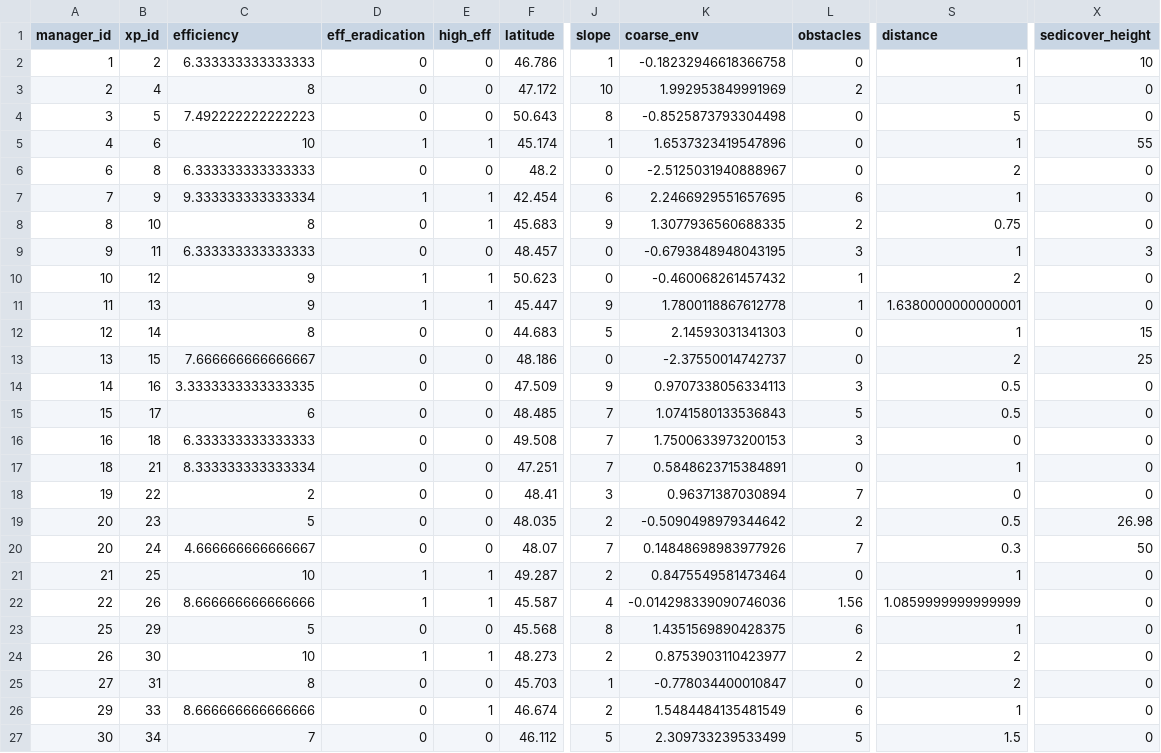
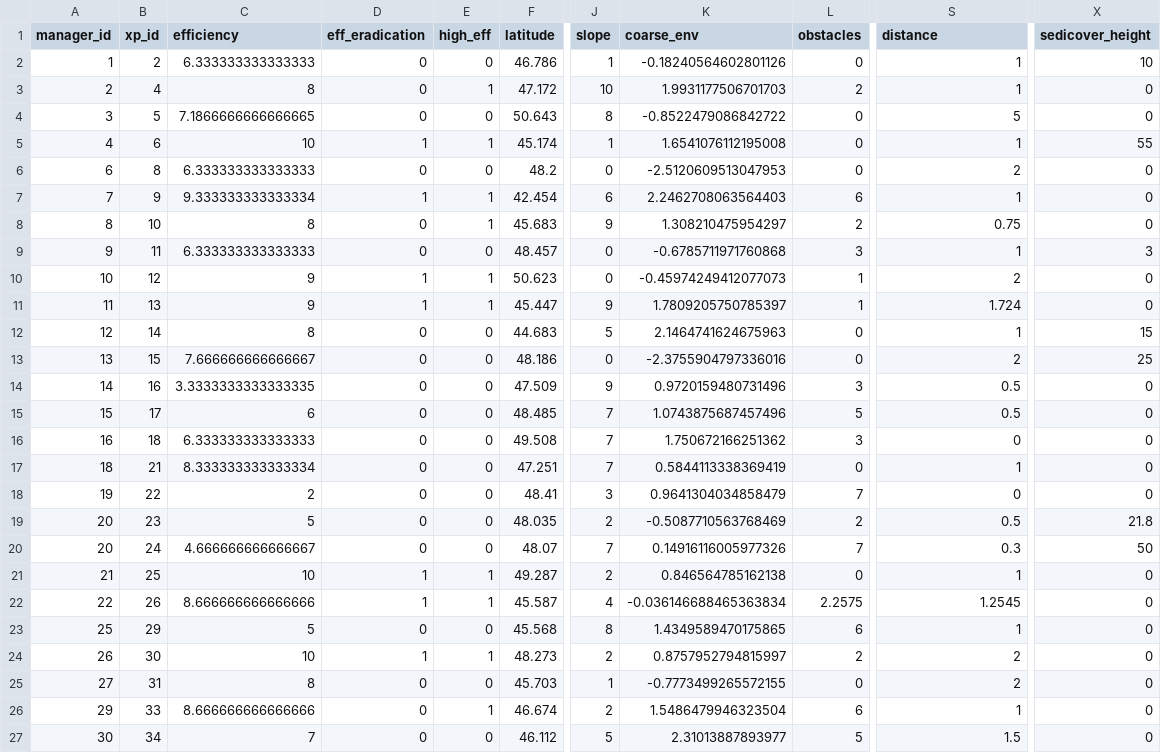
Before and after one commit to mrelnoob/jk.dusz.tarping, a CSV file: mydata/erad.csv, drawn as a sheet; only a part is shown, gaps mark what is left out; the diff covers the shown part only; the diff names each change by its address in the sheet, - before the commit and + after, or states it on an @@ line.

```diff
--- a/mydata/erad.csv
+++ b/mydata/erad.csv
-K2 (coarse_env): -0.18232946618366758
+K2 (coarse_env): -0.18240564602801126
-E3 (high_eff): 0
+E3 (high_eff): 1
-K3 (coarse_env): 1.992953849991969
+K3 (coarse_env): 1.9931177506701703
-C4 (efficiency): 7.492222222222223
+C4 (efficiency): 7.1866666666666665
-K4 (coarse_env): -0.8525873793304498
+K4 (coarse_env): -0.8522479086842722
-K5 (coarse_env): 1.6537323419547896
+K5 (coarse_env): 1.6541076112195008
-K6 (coarse_env): -2.5125031940888967
+K6 (coarse_env): -2.5120609513047953
-K7 (coarse_env): 2.2466929551657695
+K7 (coarse_env): 2.2462708063564403
-K8 (coarse_env): 1.3077936560688335
+K8 (coarse_env): 1.308210475954297
-K9 (coarse_env): -0.6793848948043195
+K9 (coarse_env): -0.6785711971760868
-K10 (coarse_env): -0.460068261457432
+K10 (coarse_env): -0.45974249412077073
-K11 (coarse_env): 1.7800118867612778
+K11 (coarse_env): 1.7809205750785397
-S11 (distance): 1.6380000000000001
+S11 (distance): 1.724
-K12 (coarse_env): 2.14593031341303
+K12 (coarse_env): 2.1464741624675963
-K13 (coarse_env): -2.37550014742737
+K13 (coarse_env): -2.3755904797336016
-K14 (coarse_env): 0.9707338056334113
+K14 (coarse_env): 0.9720159480731496
-K15 (coarse_env): 1.0741580133536843
+K15 (coarse_env): 1.0743875687457496
-K16 (coarse_env): 1.7500633973200153
+K16 (coarse_env): 1.750672166251362
-K17 (coarse_env): 0.5848623715384891
+K17 (coarse_env): 0.5844113338369419
-K18 (coarse_env): 0.96371387030894
+K18 (coarse_env): 0.9641304034858479
-K19 (coarse_env): -0.5090498979344642
+K19 (coarse_env): -0.5087710563768469
-X19 (sedicover_height): 26.98
+X19 (sedicover_height): 21.8
-K20 (coarse_env): 0.14848698983977926
+K20 (coarse_env): 0.14916116005977326
-K21 (coarse_env): 0.8475549581473464
+K21 (coarse_env): 0.846564785162138
-K22 (coarse_env): -0.014298339090746036
+K22 (coarse_env): -0.036146688465363834
-L22 (obstacles): 1.56
+L22 (obstacles): 2.2575
-S22 (distance): 1.0859999999999999
+S22 (distance): 1.2545
-K23 (coarse_env): 1.4351569890428375
+K23 (coarse_env): 1.4349589470175865
-K24 (coarse_env): 0.8753903110423977
+K24 (coarse_env): 0.8757952794815997
-K25 (coarse_env): -0.778034400010847
+K25 (coarse_env): -0.7773499265572155
-K26 (coarse_env): 1.5484484135481549
+K26 (coarse_env): 1.5486479946323504
-K27 (coarse_env): 2.309733239533499
+K27 (coarse_env): 2.31013887893977
```
Also changed, not shown: 64 edited cells elsewhere in this file, 3 other files.
